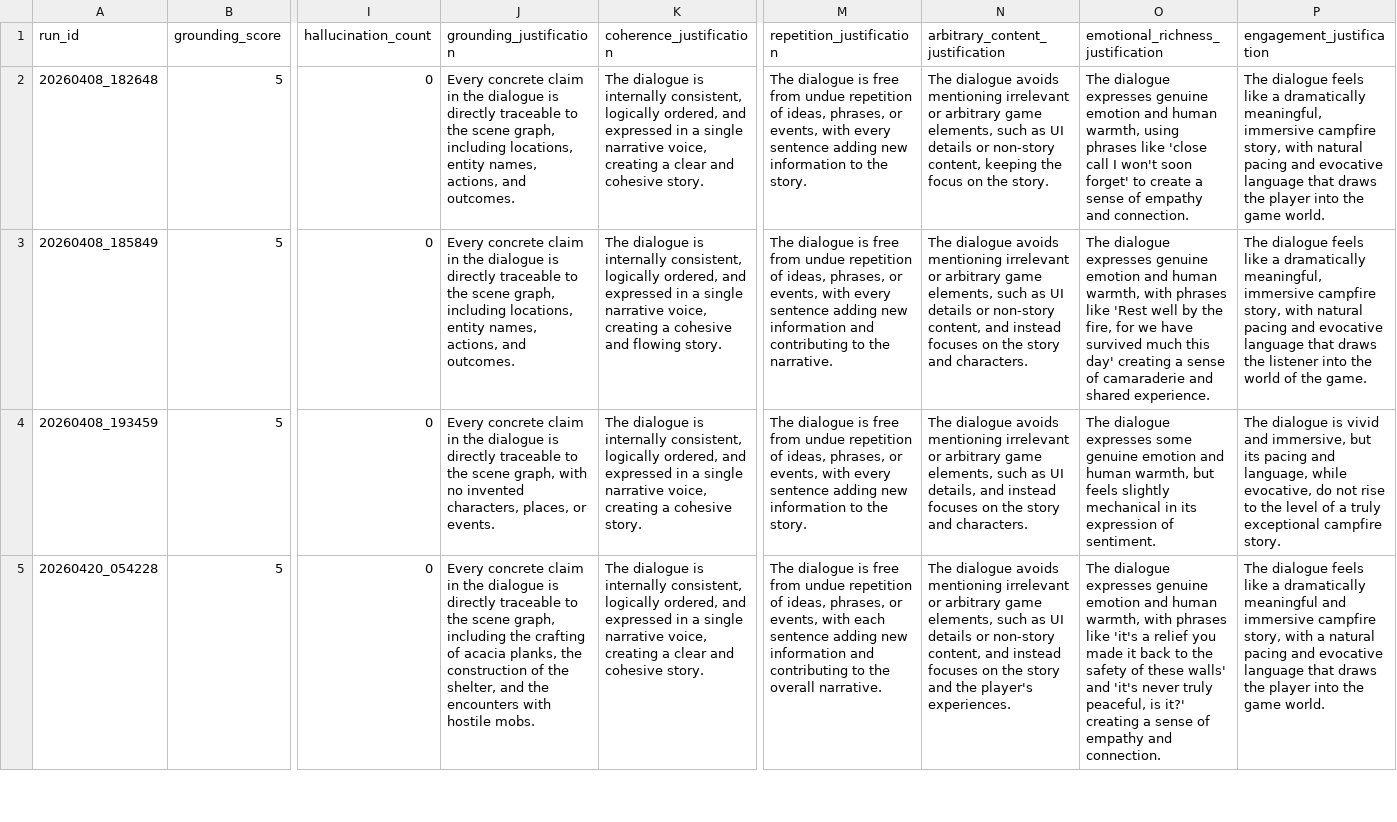
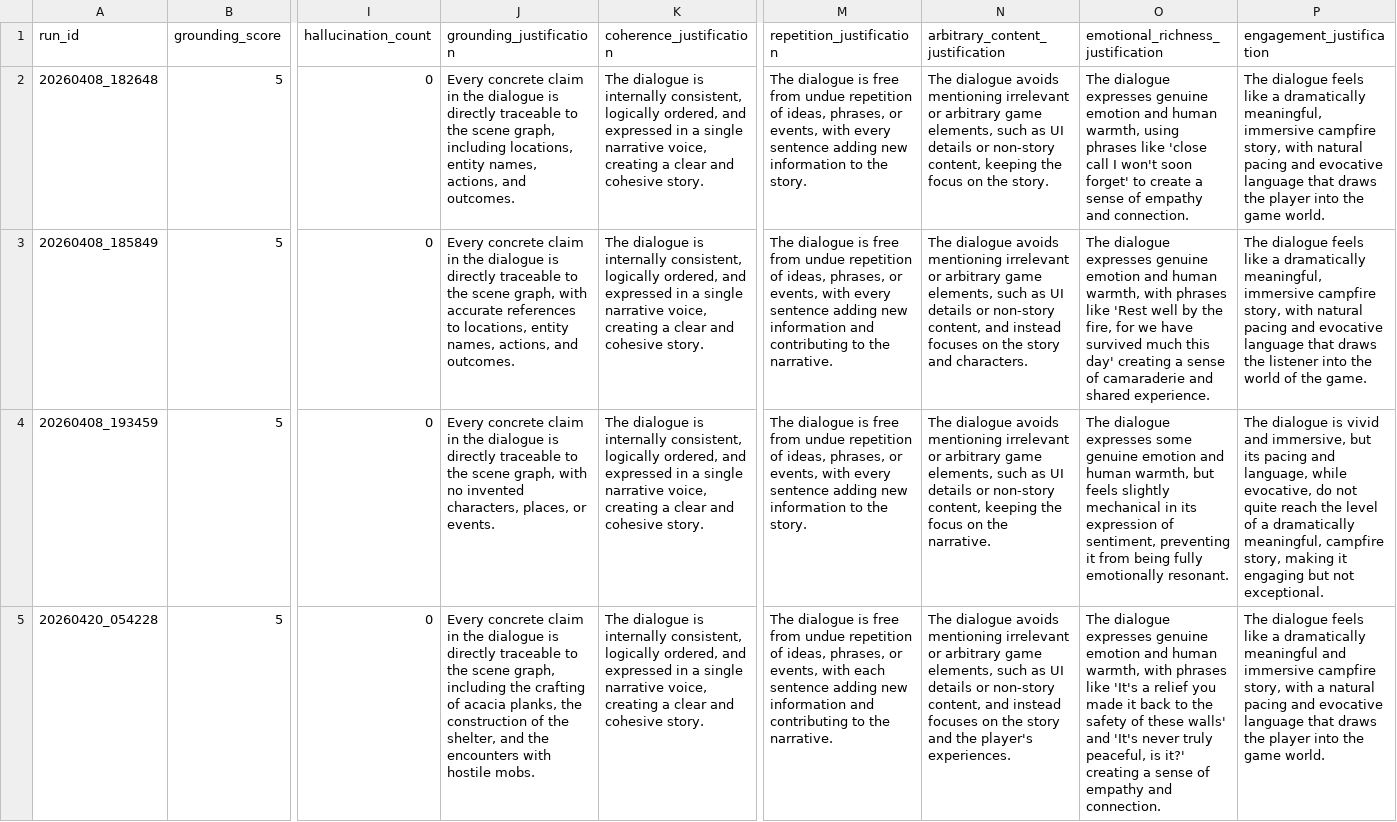
Before and after one commit to hsfcoulibaly/talking_agent, a CSV file: evaluation/dialogue_scores_groq.csv, drawn as a sheet; only a part is shown, gaps mark what is left out; the diff covers the shown part only; the diff names each change by its address in the sheet, - before the commit and + after, or states it on an @@ line.

```diff
--- a/evaluation/dialogue_scores_groq.csv
+++ b/evaluation/dialogue_scores_groq.csv
-J3 (grounding_justification): …scene graph, including locations, entity…
+J3 (grounding_justification): …scene graph, with accurate references to locations, entity…
-K3 (coherence_justification): …creating a cohesive and flowing story.
+K3 (coherence_justification): …creating a clear and cohesive story.
-K4 (coherence_justification): …creating a cohesive story.
+K4 (coherence_justification): …creating a clear and cohesive story.
-N4 (arbitrary_content_justification): …as UI details, and instead focuses on the story and characters.
+N4 (arbitrary_content_justification): …as UI details or non-story content, keeping the focus on the narrative.
-O4 (emotional_richness_justification): …expression of sentiment.
+O4 (emotional_richness_justification): …expression of sentiment, preventing it from being fully emotionally resonant.
-P4 (engagement_justification): …do not rise to the level of a truly exceptional campfire story.
+P4 (engagement_justification): …do not quite reach the level of a dramatically meaningful, campfire story, making it engaging but not exceptional.
-M5 (repetition_justification): …to the overall narrative.
+M5 (repetition_justification): …to the narrative.
-O5 (emotional_richness_justification): …phrases like 'it's a relief you made it back to the safety of these walls' and 'it's never truly…
+O5 (emotional_richness_justification): …phrases like 'It's a relief you made it back to the safety of these walls' and 'It's never truly…
```
Also changed, not shown: 40 edited cells elsewhere in this file, 1 other file.
